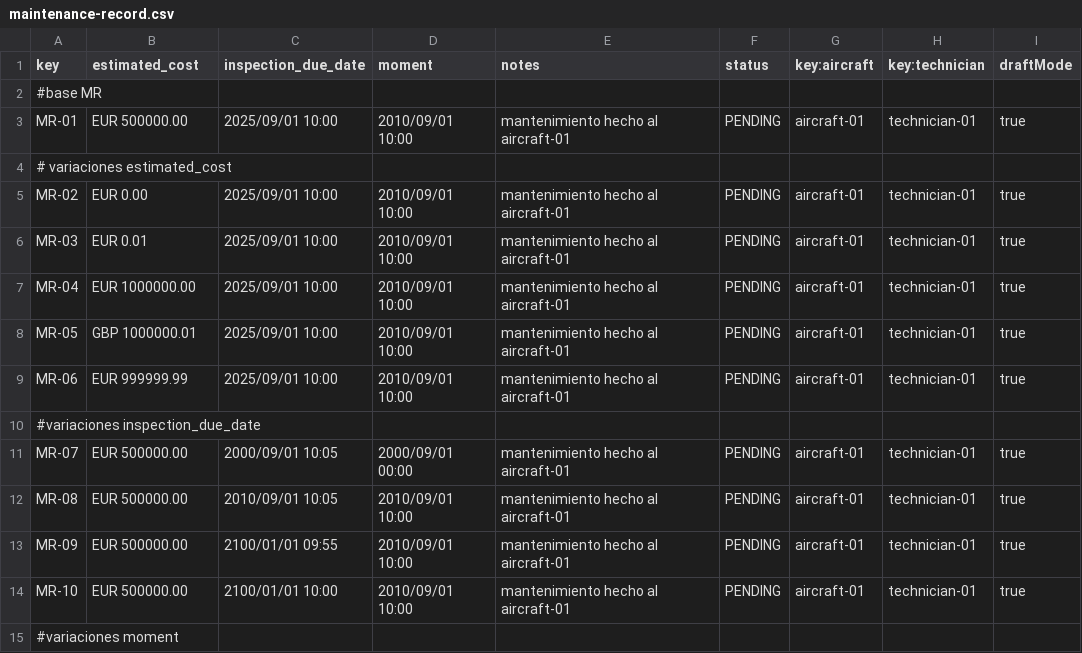
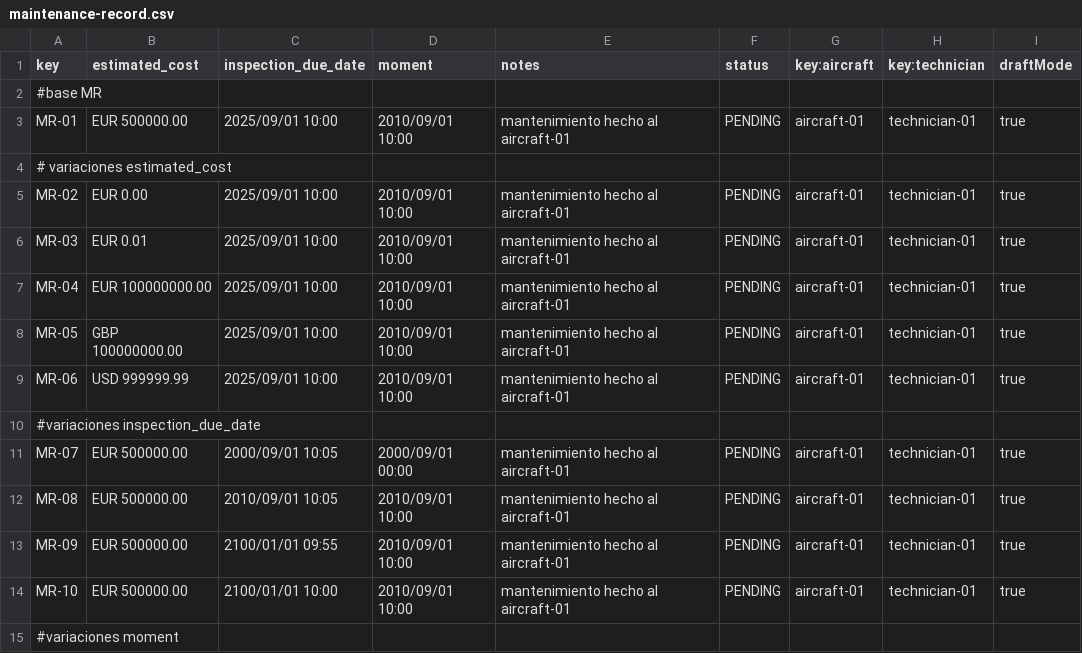
Before and after one commit to Cristinafernandezchica/Acme-ANS, a CSV file: src/main/resources/WEB-INF/data/sample/maintenance-record.csv, drawn as a sheet; only a part is shown.

```diff
--- a/src/main/resources/WEB-INF/data/sample/maintenance-record.csv
+++ b/src/main/resources/WEB-INF/data/sample/maintenance-record.csv
@@ -6,5 +6,5 @@ MR-02,EUR 0.00,2025/09/01 10:00,2010/09/01 10:00,"mantenimiento hecho al aircraf
 MR-03,EUR 0.01,2025/09/01 10:00,2010/09/01 10:00,"mantenimiento hecho al aircraft-01","PENDING",aircraft-01,technician-01,true
-MR-04,EUR 1000000.00,2025/09/01 10:00,2010/09/01 10:00,"mantenimiento hecho al aircraft-01","PENDING",aircraft-01,technician-01,true
-MR-05,GBP 1000000.01,2025/09/01 10:00,2010/09/01 10:00,"mantenimiento hecho al aircraft-01","PENDING",aircraft-01,technician-01,true
-MR-06,EUR 999999.99,2025/09/01 10:00,2010/09/01 10:00,"mantenimiento hecho al aircraft-01","PENDING",aircraft-01,technician-01,true
+MR-04,EUR 100000000.00,2025/09/01 10:00,2010/09/01 10:00,"mantenimiento hecho al aircraft-01","PENDING",aircraft-01,technician-01,true
+MR-05,GBP 100000000.00,2025/09/01 10:00,2010/09/01 10:00,"mantenimiento hecho al aircraft-01","PENDING",aircraft-01,technician-01,true
+MR-06,USD 999999.99,2025/09/01 10:00,2010/09/01 10:00,"mantenimiento hecho al aircraft-01","PENDING",aircraft-01,technician-01,true
 #variaciones inspection_due_date
```
Also changed, not shown: 17 other files.
